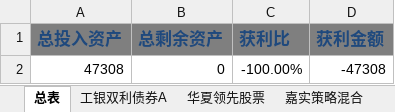
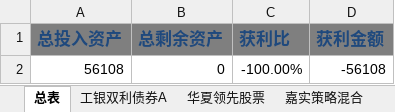
Before and after one commit to hulu12/note, an Excel workbook: fund.xlsx, sheet 总表, drawn as a sheet; values as stored, in another font and other column widths than the file's, no borders; the diff names each change by its address in the sheet, - before the commit and + after, or states it on an @@ line.

```diff
--- a/fund.xlsx (sheet 总表)
+++ b/fund.xlsx (sheet 总表)
-A2 (总投入资产): 47308
+A2 (总投入资产): 56108
-D2 (获利金额): -47308
+D2 (获利金额): -56108
```
Also changed, not shown: sheet 工银双利债券A, sheet 嘉实策略混合, other sheet tabs, formulas that keep their value.
